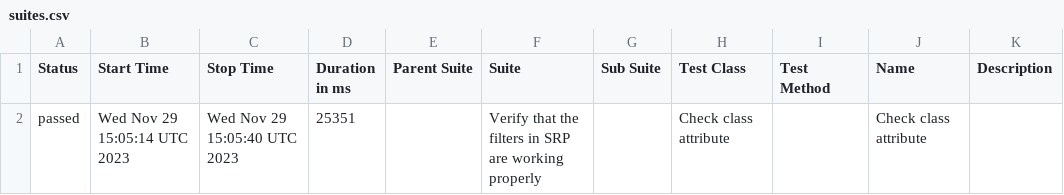
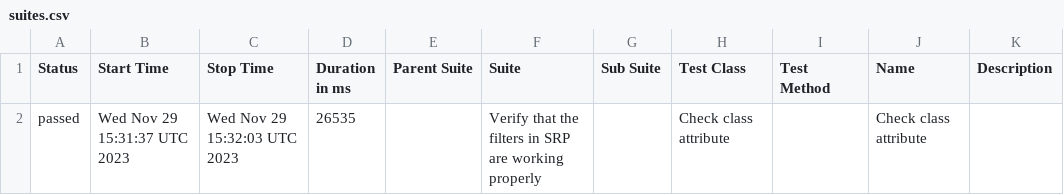
Before and after one commit to jtacopt/cucumber_java_selenium, a CSV file: android/win/chrome/latest/data/suites.csv, drawn as a sheet.

```diff
--- a/android/win/chrome/latest/data/suites.csv
+++ b/android/win/chrome/latest/data/suites.csv
@@ -1,2 +1,2 @@
 "Status","Start Time","Stop Time","Duration in ms","Parent Suite","Suite","Sub Suite","Test Class","Test Method","Name","Description"
-"passed","Wed Nov 29 15:05:14 UTC 2023","Wed Nov 29 15:05:40 UTC 2023","25351","","Verify that the filters in SRP are working properly","","Check class attribute","","Check class attribute",""
+"passed","Wed Nov 29 15:31:37 UTC 2023","Wed Nov 29 15:32:03 UTC 2023","26535","","Verify that the filters in SRP are working properly","","Check class attribute","","Check class attribute",""
```
Also changed, not shown: 16 other files.
